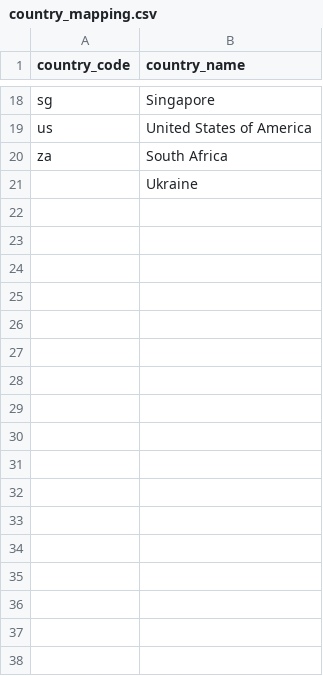
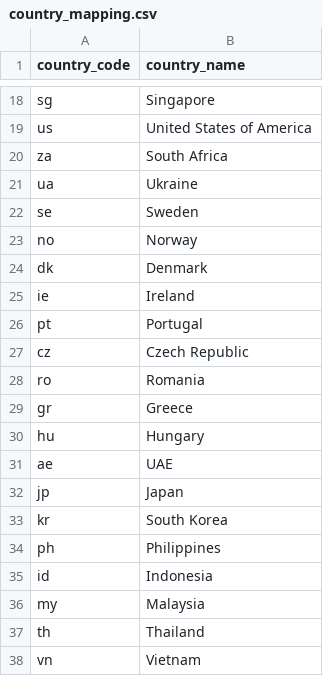
Before and after one commit to aakashmanandhar/data-eng-portfolio, a CSV file: pipeline/dbt/seeds/country_mapping.csv, drawn as a sheet; only a part is shown, gaps mark what is left out.

Commit message:
Extend country_mapping seed with 17 new countries from Jooble + fix Ukraine's missing code

```diff
--- a/pipeline/dbt/seeds/country_mapping.csv
+++ b/pipeline/dbt/seeds/country_mapping.csv
@@ -20,2 +20,19 @@ us,United States of America
 za,South Africa
-,Ukraine
+ua,Ukraine
+se,Sweden
+no,Norway
+dk,Denmark
+ie,Ireland
+pt,Portugal
+cz,Czech Republic
+ro,Romania
+gr,Greece
+hu,Hungary
+ae,UAE
+jp,Japan
+kr,South Korea
+ph,Philippines
+id,Indonesia
+my,Malaysia
+th,Thailand
+vn,Vietnam
```
